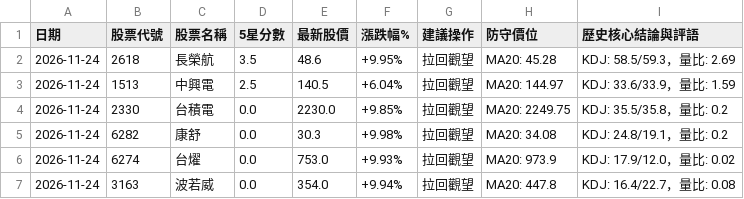
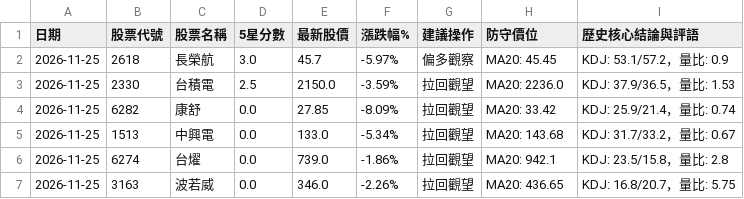
Before and after one commit to Jou-chiang/stock-dashboard, a CSV file: sheet_history.csv, drawn as a sheet.

```diff
--- a/sheet_history.csv
+++ b/sheet_history.csv
@@ -1,7 +1,7 @@
 日期,股票代號,股票名稱,5星分數,最新股價,漲跌幅%,建議操作,防守價位,歷史核心結論與評語
-2026-11-24,2618,長榮航,3.5,48.6,+9.95%,拉回觀望,MA20: 45.28,KDJ: 58.5/59.3，量比: 2.69
-2026-11-24,1513,中興電,2.5,140.5,+6.04%,拉回觀望,MA20: 144.97,KDJ: 33.6/33.9，量比: 1.59
-2026-11-24,2330,台積電,0.0,2230.0,+9.85%,拉回觀望,MA20: 2249.75,KDJ: 35.5/35.8，量比: 0.2
-2026-11-24,6282,康舒,0.0,30.3,+9.98%,拉回觀望,MA20: 34.08,KDJ: 24.8/19.1，量比: 0.2
-2026-11-24,6274,台燿,0.0,753.0,+9.93%,拉回觀望,MA20: 973.9,KDJ: 17.9/12.0，量比: 0.02
-2026-11-24,3163,波若威,0.0,354.0,+9.94%,拉回觀望,MA20: 447.8,KDJ: 16.4/22.7，量比: 0.08
+2026-11-25,2618,長榮航,3.0,45.7,-5.97%,偏多觀察,MA20: 45.45,KDJ: 53.1/57.2，量比: 0.9
+2026-11-25,2330,台積電,2.5,2150.0,-3.59%,拉回觀望,MA20: 2236.0,KDJ: 37.9/36.5，量比: 1.53
+2026-11-25,6282,康舒,0.0,27.85,-8.09%,拉回觀望,MA20: 33.42,KDJ: 25.9/21.4，量比: 0.74
+2026-11-25,1513,中興電,0.0,133.0,-5.34%,拉回觀望,MA20: 143.68,KDJ: 31.7/33.2，量比: 0.67
+2026-11-25,6274,台燿,0.0,739.0,-1.86%,拉回觀望,MA20: 942.1,KDJ: 23.5/15.8，量比: 2.8
+2026-11-25,3163,波若威,0.0,346.0,-2.26%,拉回觀望,MA20: 436.65,KDJ: 16.8/20.7，量比: 5.75
```
Also changed, not shown: sheet_scores.csv, 3 other files.
